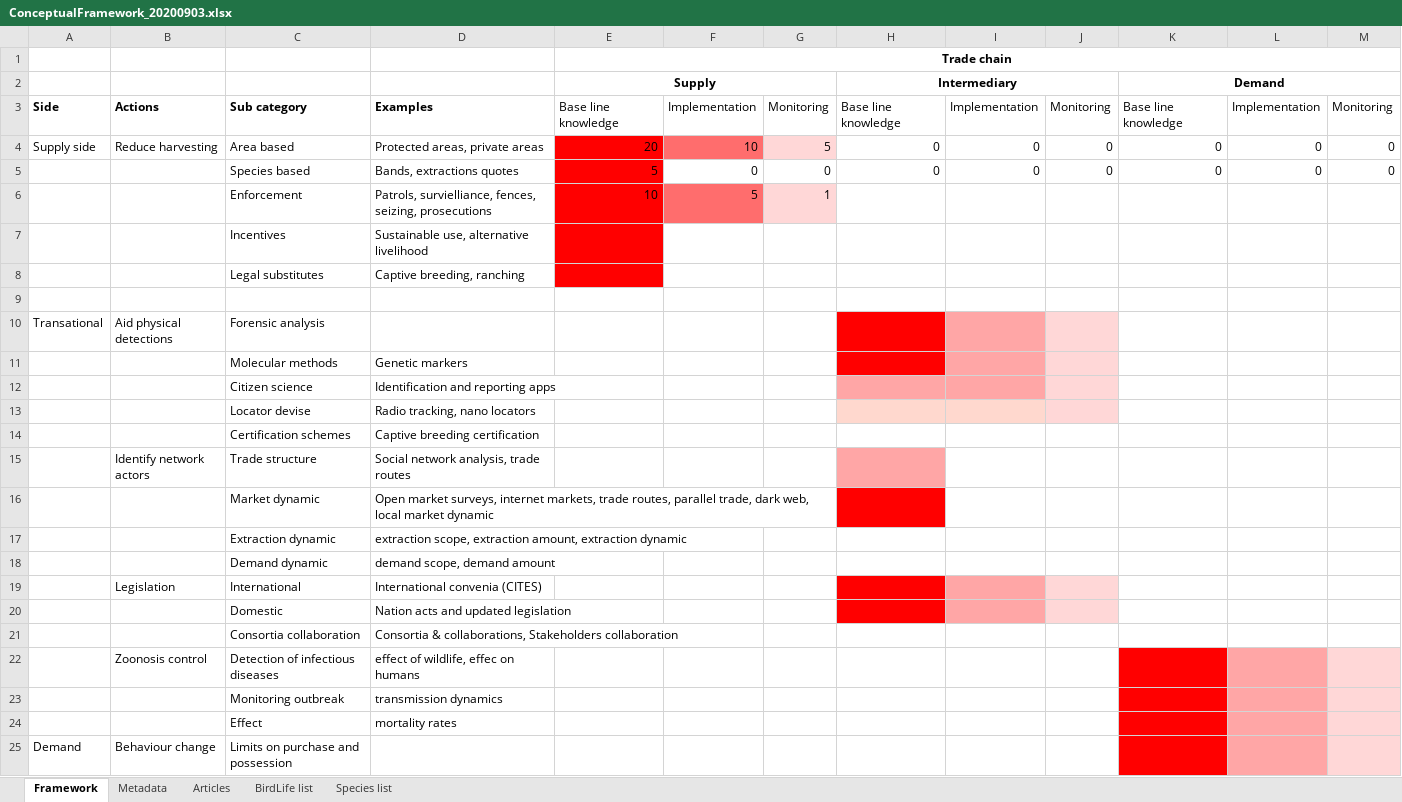
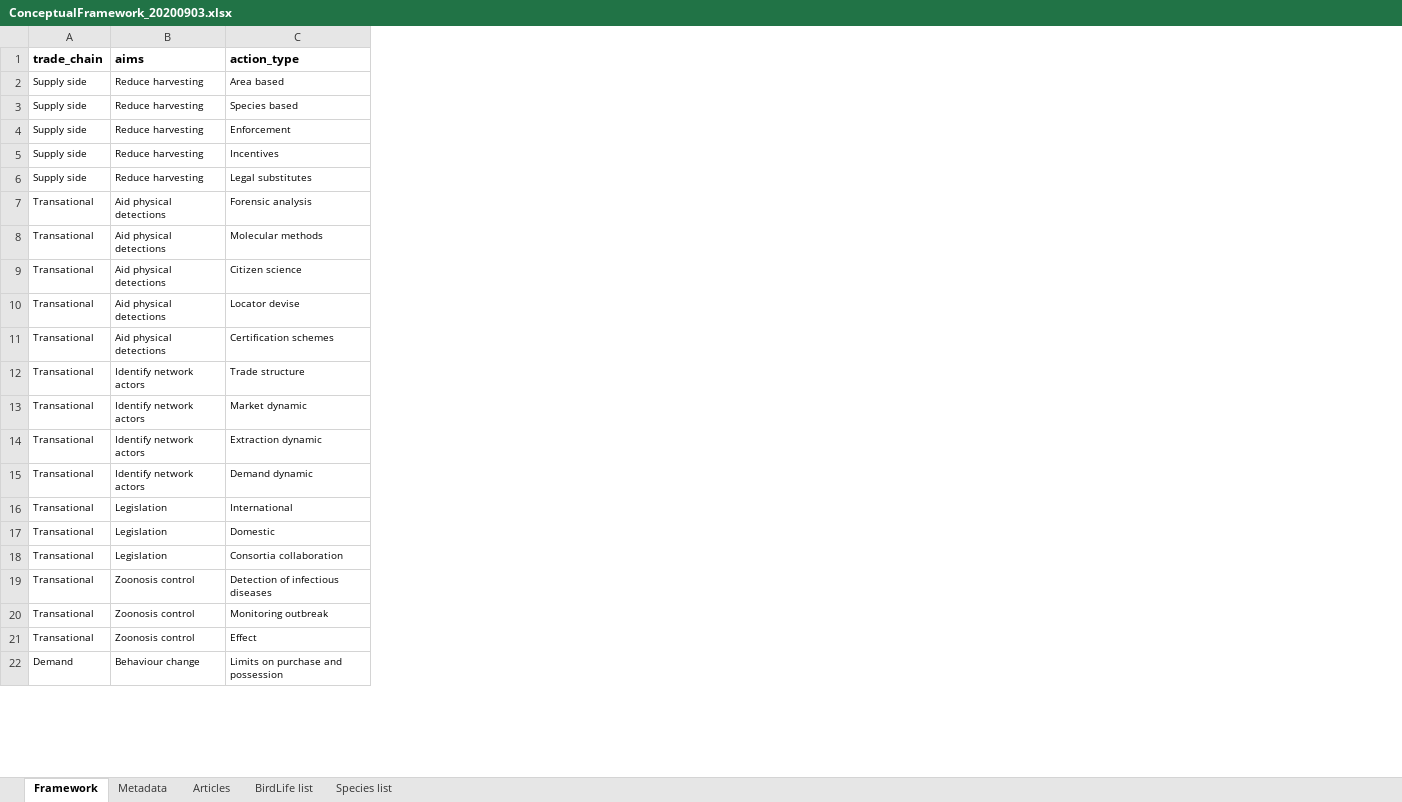
Before and after one commit to jrfep/psittacid-dist-review, an Excel workbook: data/ConceptualFramework_20200903.xlsx, sheet Framework, drawn as a sheet; only a part is shown; values as stored, in another font and other column widths than the file's, no borders; charts and pictures not drawn; removed rows and columns are numbered as before the commit, all else as after; rows hold the shown columns only; the diff covers the shown part only; the diff names each change by its address in the sheet, - before the commit and + after, or states it on an @@ line.

Commit message:
Organize web page for data input

```diff
--- a/data/ConceptualFramework_20200903.xlsx (sheet Framework)
+++ b/data/ConceptualFramework_20200903.xlsx (sheet Framework)
-column A, row 4: Supply side; rows 10-25: Transational |  |  |  |  |  |  |  |  |  |  |  |  |  |  | Demand
+column A (trade_chain), rows 2-22: Supply side | Supply side | Supply side | Supply side | Supply side | Transational | Transational | Transational | Transational | Transational | Transational | Transational | Transational | Transational | Transational | Transational | Transational | Transational | Transational | Transational | Demand
-column D, rows 4-8: Protected areas, private areas | Bands, extractions quotes | Patrols, survielliance, fences, seizing, prosecutions | Sustainable use, alternative livelihood | Captive breeding, ranching; rows 11-24: Genetic markers | Identification and reporting apps | Radio tracking, nano locators | Captive breeding certification | Social network analysis, trade routes | Open market surveys, internet markets, trade routes, parallel trade, dark web, local market dynamic | extraction scope, extraction amount, extraction dynamic | demand scope, demand amount | International convenia (CITES) | Nation acts and updated legislation | Consortia & collaborations, Stakeholders collaboration | effect of wildlife, effec on humans | transmission dynamics | mortality rates
-column E (Trade chain), rows 4-6: 20 | 5 | 10
-column F, rows 4-6: 10 | 0 | 5
-column G, rows 4-6: 5 | 0 | 1
-column H, rows 4-5: 0 | 0
-column I, rows 4-5: 0 | 0
-column J, rows 4-5: 0 | 0
-column K, rows 4-5: 0 | 0
-column L, rows 4-5: 0 | 0
-column M, rows 4-5: 0 | 0
-B1: (empty)
+B1: aims
-C1: (empty)
+C1: action_type
-row 2:  |  |  |  | Supply |  |  | Intermediary |  |  | Demand
-row 3: Side | Actions | Sub category | Examples | Base line knowledge | Implementation | Monitoring | Base line knowledge | Implementation | Monitoring | Base line knowledge | Implementation | Monitoring
@@ B2:C2 text size: smaller @@
-B3:B6 (aims): (empty)
+B3:B6 (aims): Reduce harvesting
@@ C3:C6 text size: smaller @@
-row 9: (empty)
@@ B7:C7 text size: smaller @@
-B8:B11 (aims): (empty)
+B8:B11 (aims): Aid physical detections
@@ C8:C11 text size: smaller @@
@@ B12:C12 text size: smaller @@
-B13:B15 (aims): (empty)
+B13:B15 (aims): Identify network actors
@@ C13:C15 text size: smaller @@
@@ B16:C16 text size: smaller @@
-B17:B18 (aims): (empty)
+B17:B18 (aims): Legislation
@@ C17:C18 text size: smaller @@
@@ B19:C19 text size: smaller @@
-B20:B21 (aims): (empty)
+B20:B21 (aims): Zoonosis control
@@ C20:C21 text size: smaller @@
@@ B22:C22 text size: smaller @@
```
Also changed, not shown: 1 added row, 1 removed row, 1 added column, 2 edited cells and cell formats elsewhere in this sheet, charts or pictures, 9 other files.
